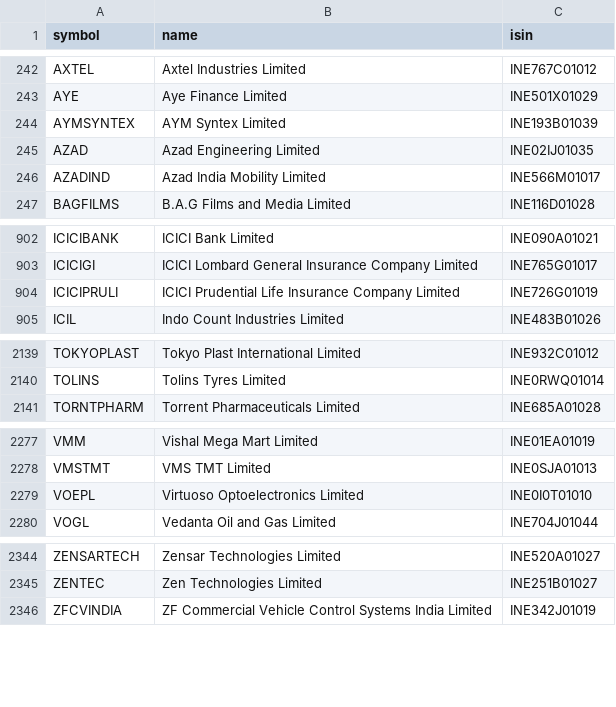
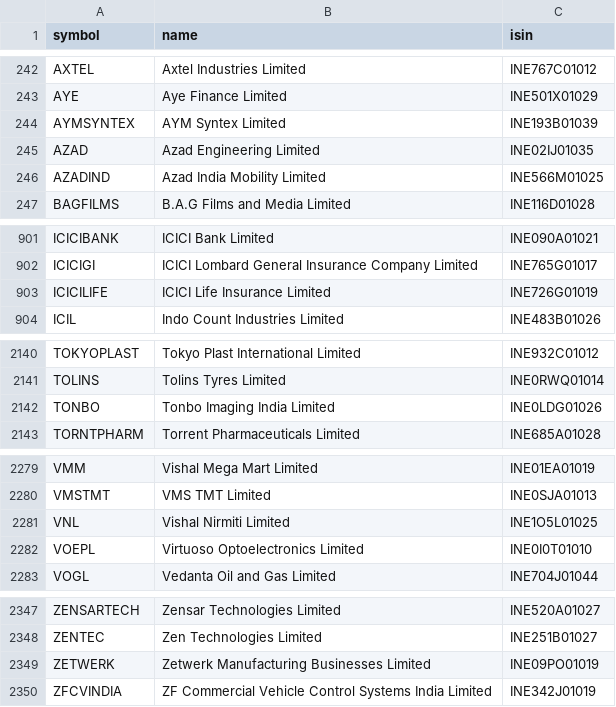
Before and after one commit to amansingh421111-coder/dma-screener, a CSV file: universe_nse.csv, drawn as a sheet; only a part is shown, gaps mark what is left out; the diff covers the shown part only.

```diff
--- a/universe_nse.csv
+++ b/universe_nse.csv
@@ -245,3 +245,3 @@ AYMSYNTEX,AYM Syntex Limited,INE193B01039
 AZAD,Azad Engineering Limited,INE02IJ01035
-AZADIND,Azad India Mobility Limited,INE566M01017
+AZADIND,Azad India Mobility Limited,INE566M01025
 BAGFILMS,B.A.G Films and Media Limited,INE116D01028
@@ -903,3 +902,3 @@ ICICIBANK,ICICI Bank Limited,INE090A01021
 ICICIGI,ICICI Lombard General Insurance Company Limited,INE765G01017
-ICICIPRULI,ICICI Prudential Life Insurance Company Limited,INE726G01019
+ICICILIFE,ICICI Life Insurance Limited,INE726G01019
 ICIL,Indo Count Industries Limited,INE483B01026
@@ -2140,2 +2141,3 @@ TOKYOPLAST,Tokyo Plast International Limited,INE932C01012
 TOLINS,Tolins Tyres Limited,INE0RWQ01014
+TONBO,Tonbo Imaging India Limited,INE0LDG01026
 TORNTPHARM,Torrent Pharmaceuticals Limited,INE685A01028
@@ -2278,2 +2280,3 @@ VMM,Vishal Mega Mart Limited,INE01EA01019
 VMSTMT,VMS TMT Limited,INE0SJA01013
+VNL,Vishal Nirmiti Limited,INE1O5L01025
 VOEPL,Virtuoso Optoelectronics Limited,INE0I0T01010
@@ -2345,2 +2348,3 @@ ZENSARTECH,Zensar Technologies Limited,INE520A01027
 ZENTEC,Zen Technologies Limited,INE251B01027
+ZETWERK,Zetwerk Manufacturing Businesses Limited,INE09PO01019
 ZFCVINDIA,ZF Commercial Vehicle Control Systems India Limited,INE342J01019
```
Also changed, not shown: 3 added rows and 2 removed rows elsewhere in this file, 6 other files.
